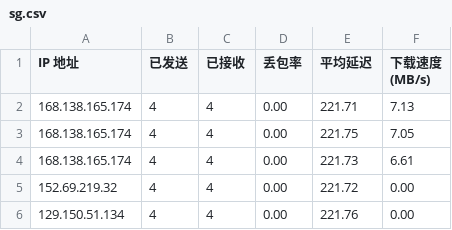
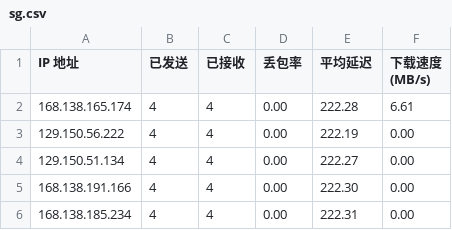
Before and after one commit to tcjhhjfwyxgs/CFCDN-Auto, a CSV file: CloudflareST/sg.csv, drawn as a sheet.

```diff
--- a/CloudflareST/sg.csv
+++ b/CloudflareST/sg.csv
@@ -1,6 +1,6 @@
 IP 地址,已发送,已接收,丢包率,平均延迟,下载速度 (MB/s)
-168.138.165.174,4,4,0.00,221.71,7.13
-168.138.165.174,4,4,0.00,221.75,7.05
-168.138.165.174,4,4,0.00,221.73,6.61
-152.69.219.32,4,4,0.00,221.72,0.00
-129.150.51.134,4,4,0.00,221.76,0.00
+168.138.165.174,4,4,0.00,222.28,6.61
+129.150.56.222,4,4,0.00,222.19,0.00
+129.150.51.134,4,4,0.00,222.27,0.00
+168.138.191.166,4,4,0.00,222.30,0.00
+168.138.185.234,4,4,0.00,222.31,0.00
```
Also changed, not shown: 3 other files.
